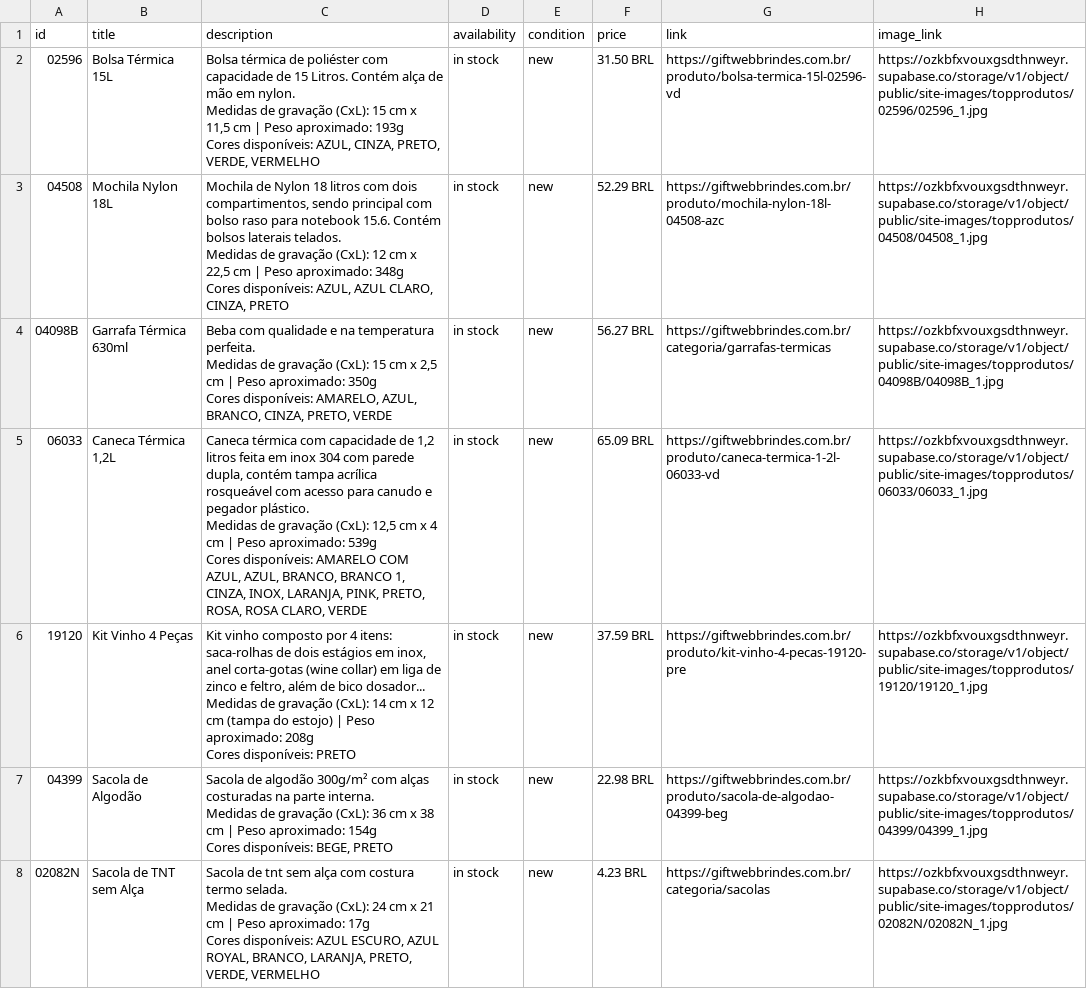
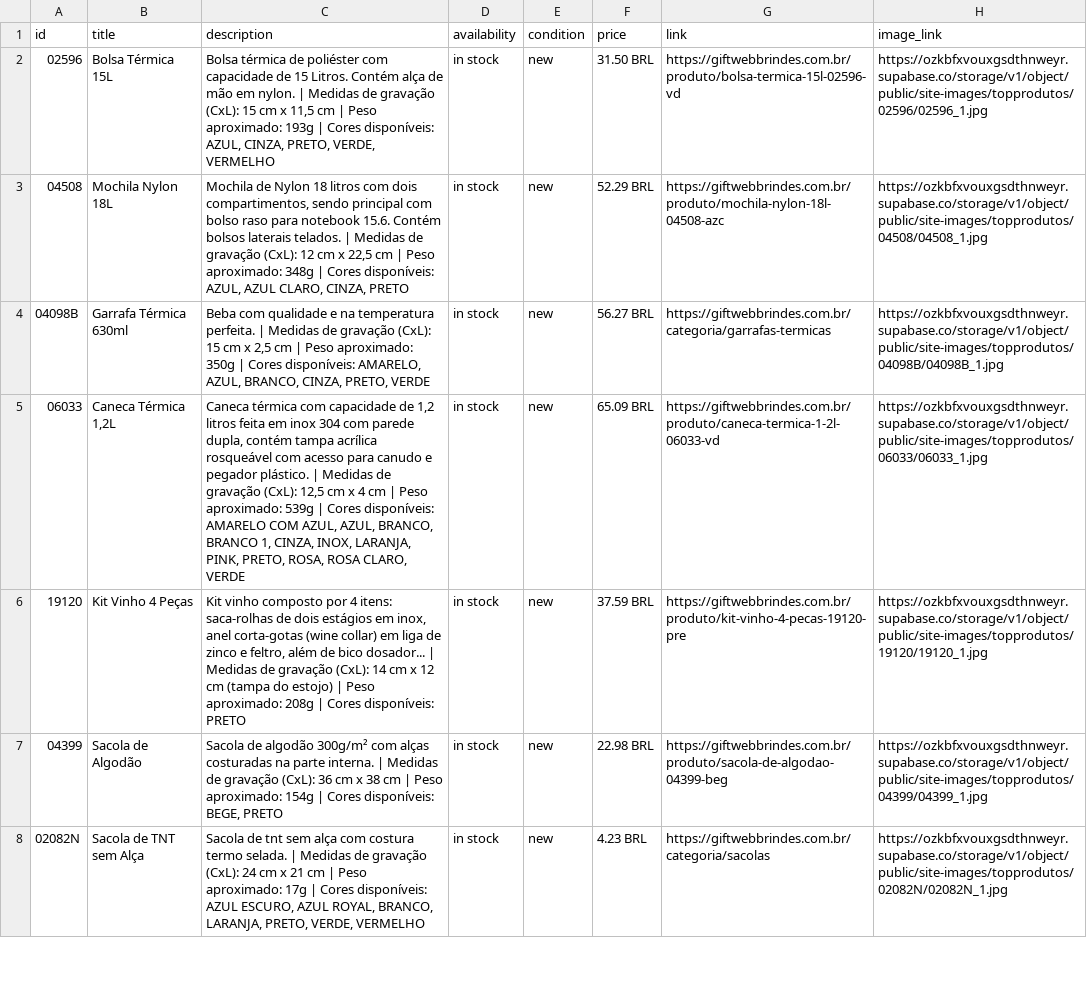
Before and after one commit to lfcechinel97-ux/giftweb, a CSV file: output/feed_meta.csv, drawn as a sheet; only a part is shown; ↵ is a line break in a cell; the diff covers the shown part only; the diff names each change by its address in the sheet, - before the commit and + after, or states it on an @@ line.

```diff
--- a/output/feed_meta.csv
+++ b/output/feed_meta.csv
-C2 (description): …em nylon. ↵ Medidas de gravação (CxL): 15 cm x 11,5 cm | Peso aproximado: 193g ↵ Cores disponíveis:…
+C2 (description): …em nylon. | Medidas de gravação (CxL): 15 cm x 11,5 cm | Peso aproximado: 193g | Cores disponíveis:…
-C3 (description): …laterais telados. ↵ Medidas de gravação (CxL): 12 cm x 22,5 cm | Peso aproximado: 348g ↵ Cores disponíveis:…
+C3 (description): …laterais telados. | Medidas de gravação (CxL): 12 cm x 22,5 cm | Peso aproximado: 348g | Cores disponíveis:…
-C4 (description): …temperatura perfeita. ↵ Medidas de gravação (CxL): 15 cm x 2,5 cm | Peso aproximado: 350g ↵ Cores disponíveis:…
+C4 (description): …temperatura perfeita. | Medidas de gravação (CxL): 15 cm x 2,5 cm | Peso aproximado: 350g | Cores disponíveis:…
-C5 (description): …pegador plástico. ↵ Medidas de gravação (CxL): 12,5 cm x 4 cm | Peso aproximado: 539g ↵ Cores disponíveis:…
+C5 (description): …pegador plástico. | Medidas de gravação (CxL): 12,5 cm x 4 cm | Peso aproximado: 539g | Cores disponíveis:…
-C6 (description): …bico dosador... ↵ Medidas de gravação (CxL): 14 cm x 12 cm (tampa do estojo) | Peso aproximado: 208g ↵ Cores disponíveis:…
+C6 (description): …bico dosador... | Medidas de gravação (CxL): 14 cm x 12 cm (tampa do estojo) | Peso aproximado: 208g | Cores disponíveis:…
-C7 (description): …parte interna. ↵ Medidas de gravação (CxL): 36 cm x 38 cm | Peso aproximado: 154g ↵ Cores disponíveis:…
+C7 (description): …parte interna. | Medidas de gravação (CxL): 36 cm x 38 cm | Peso aproximado: 154g | Cores disponíveis:…
-C8 (description): …termo selada. ↵ Medidas de gravação (CxL): 24 cm x 21 cm | Peso aproximado: 17g ↵ Cores disponíveis:…
+C8 (description): …termo selada. | Medidas de gravação (CxL): 24 cm x 21 cm | Peso aproximado: 17g | Cores disponíveis:…
```
Also changed, not shown: 33 edited cells elsewhere in this file, 3 other files.
